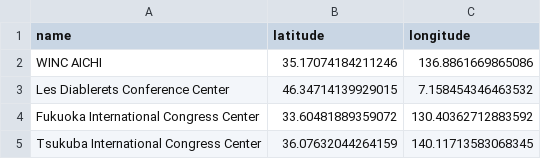
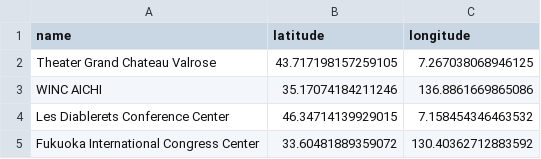
Before and after one commit to ishibaki/ishibaki.github.io, a CSV file: talkmap/talkmap.csv, drawn as a sheet; only a part is shown; the shorter side is filled out with more unchanged rows; the diff names each change by its address in the sheet, - before the commit and + after, or states it on an @@ line.

Commit message:
Add Theater Grand Chateau Valrose to talkmap

```diff
--- a/talkmap/talkmap.csv
+++ b/talkmap/talkmap.csv
+row 2: Theater Grand Chateau Valrose | 43.717198157259105 | 7.267038068946125
```
